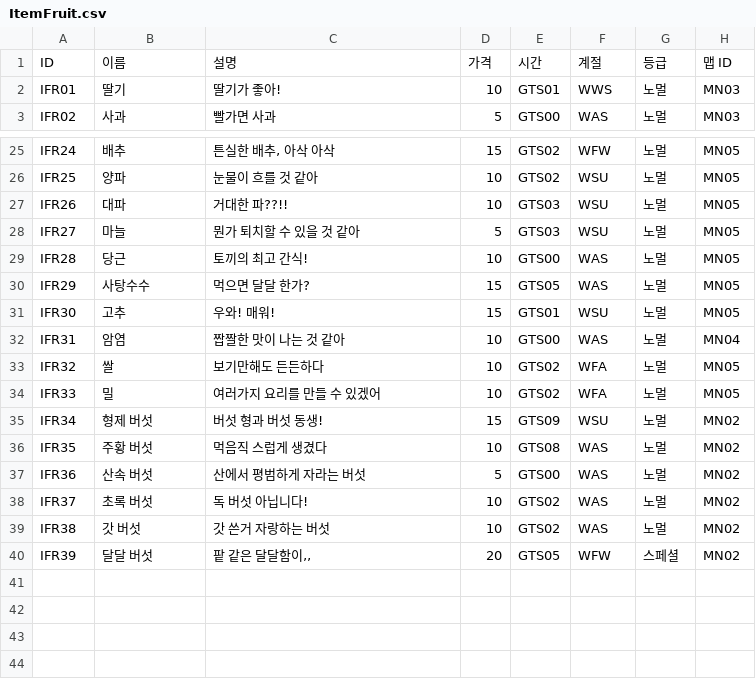
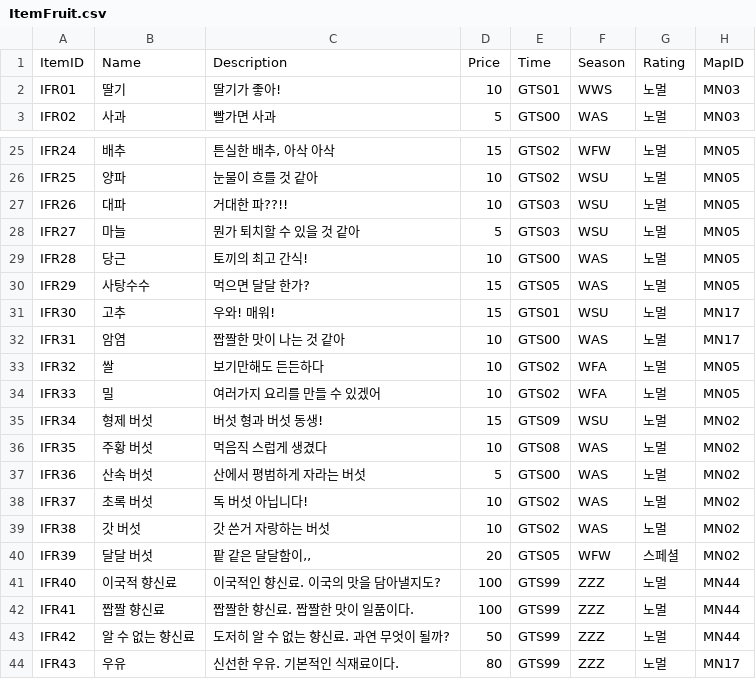
Before and after one commit to dlackdanr777/Project-Panda, a CSV file: Assets/Resources/ItemFruit.csv, drawn as a sheet; only a part is shown, gaps mark what is left out.

```diff
--- a/Assets/Resources/ItemFruit.csv
+++ b/Assets/Resources/ItemFruit.csv
@@ -1,2 +1,2 @@
-ID,이름,설명,가격,시간,계절,등급,맵 ID
+ItemID,Name,Description,Price,Time,Season,Rating,MapID
 IFR01,딸기,딸기가 좋아!,10,GTS01,WWS,노멀,MN03
@@ -30,4 +30,4 @@ IFR28,당근,토끼의 최고 간식!,10,GTS00,WAS,노멀,MN05
 IFR29,사탕수수,먹으면 달달 한가?,15,GTS05,WAS,노멀,MN05
-IFR30,고추,우와! 매워!,15,GTS01,WSU,노멀,MN05
-IFR31,암염,짭짤한 맛이 나는 것 같아,10,GTS00,WAS,노멀,MN04
+IFR30,고추,우와! 매워!,15,GTS01,WSU,노멀,MN17
+IFR31,암염,짭짤한 맛이 나는 것 같아,10,GTS00,WAS,노멀,MN17
 IFR32,쌀,보기만해도 든든하다,10,GTS02,WFA,노멀,MN05
@@ -40 +40,5 @@ IFR38,갓 버섯,갓 쓴거 자랑하는 버섯,10,GTS02,WAS,노멀,MN02
 IFR39,달달 버섯,팥 같은 달달함이‚‚,20,GTS05,WFW,스페셜,MN02
+IFR40,이국적 향신료,이국적인 향신료. 이국의 맛을 담아낼지도?,100,GTS99,ZZZ,노멀,MN44
+IFR41,짭짤 향신료,짭짤한 향신료. 짭짤한 맛이 일품이다.,100,GTS99,ZZZ,노멀,MN44
+IFR42,알 수 없는 향신료,도저히 알 수 없는 향신료. 과연 무엇이 될까?,50,GTS99,ZZZ,노멀,MN44
+IFR43,우유,신선한 우유. 기본적인 식재료이다.,80,GTS99,ZZZ,노멀,MN17
```
Also changed, not shown: Assets/Resources/ItemTool.csv, Assets/Resources/Map.csv, 17 other files.
